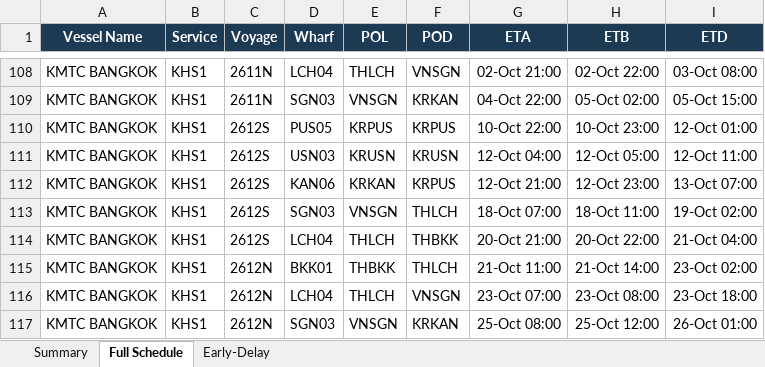
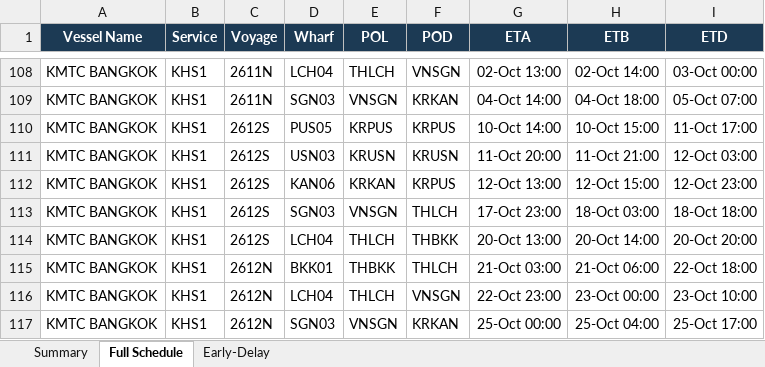
Before and after one commit to sirichai1265/heung-a-sked, an Excel workbook: Vessel Schedule.xlsx, sheet Full Schedule, drawn as a sheet; only a part is shown, gaps mark what is left out; values as stored, in another font and other column widths than the file's, no borders; the diff covers the shown part only; the diff names each change by its address in the sheet, - before the commit and + after, or states it on an @@ line.

```diff
--- a/Vessel Schedule.xlsx (sheet Full Schedule)
+++ b/Vessel Schedule.xlsx (sheet Full Schedule)
-G108 (ETA): 02-Oct 21:00
+G108 (ETA): 02-Oct 13:00
-H108 (ETB): 02-Oct 22:00
+H108 (ETB): 02-Oct 14:00
-I108 (ETD): 03-Oct 08:00
+I108 (ETD): 03-Oct 00:00
-G109 (ETA): 04-Oct 22:00
+G109 (ETA): 04-Oct 14:00
-H109 (ETB): 05-Oct 02:00
+H109 (ETB): 04-Oct 18:00
-I109 (ETD): 05-Oct 15:00
+I109 (ETD): 05-Oct 07:00
-G110 (ETA): 10-Oct 22:00
+G110 (ETA): 10-Oct 14:00
-H110 (ETB): 10-Oct 23:00
+H110 (ETB): 10-Oct 15:00
-I110 (ETD): 12-Oct 01:00
+I110 (ETD): 11-Oct 17:00
-G111 (ETA): 12-Oct 04:00
+G111 (ETA): 11-Oct 20:00
-H111 (ETB): 12-Oct 05:00
+H111 (ETB): 11-Oct 21:00
-I111 (ETD): 12-Oct 11:00
+I111 (ETD): 12-Oct 03:00
-G112 (ETA): 12-Oct 21:00
+G112 (ETA): 12-Oct 13:00
-H112 (ETB): 12-Oct 23:00
+H112 (ETB): 12-Oct 15:00
-I112 (ETD): 13-Oct 07:00
+I112 (ETD): 12-Oct 23:00
-G113 (ETA): 18-Oct 07:00
+G113 (ETA): 17-Oct 23:00
-H113 (ETB): 18-Oct 11:00
+H113 (ETB): 18-Oct 03:00
-I113 (ETD): 19-Oct 02:00
+I113 (ETD): 18-Oct 18:00
-G114 (ETA): 20-Oct 21:00
+G114 (ETA): 20-Oct 13:00
-H114 (ETB): 20-Oct 22:00
+H114 (ETB): 20-Oct 14:00
-I114 (ETD): 21-Oct 04:00
+I114 (ETD): 20-Oct 20:00
-G115 (ETA): 21-Oct 11:00
+G115 (ETA): 21-Oct 03:00
-H115 (ETB): 21-Oct 14:00
+H115 (ETB): 21-Oct 06:00
-I115 (ETD): 23-Oct 02:00
+I115 (ETD): 22-Oct 18:00
-G116 (ETA): 23-Oct 07:00
+G116 (ETA): 22-Oct 23:00
-H116 (ETB): 23-Oct 08:00
+H116 (ETB): 23-Oct 00:00
-I116 (ETD): 23-Oct 18:00
+I116 (ETD): 23-Oct 10:00
-G117 (ETA): 25-Oct 08:00
+G117 (ETA): 25-Oct 00:00
-H117 (ETB): 25-Oct 12:00
+H117 (ETB): 25-Oct 04:00
-I117 (ETD): 26-Oct 01:00
+I117 (ETD): 25-Oct 17:00
```
Also changed, not shown: 51 edited cells elsewhere in this sheet, sheet Early-Delay, sheet Summary, sked_current.xlsx, 3 other files.
